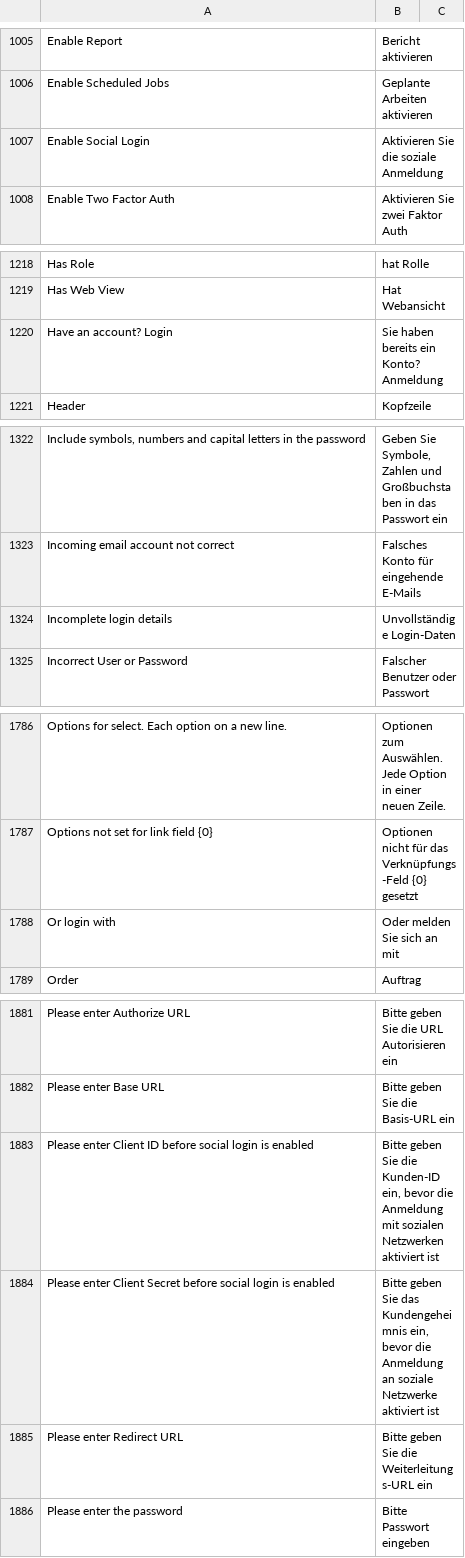
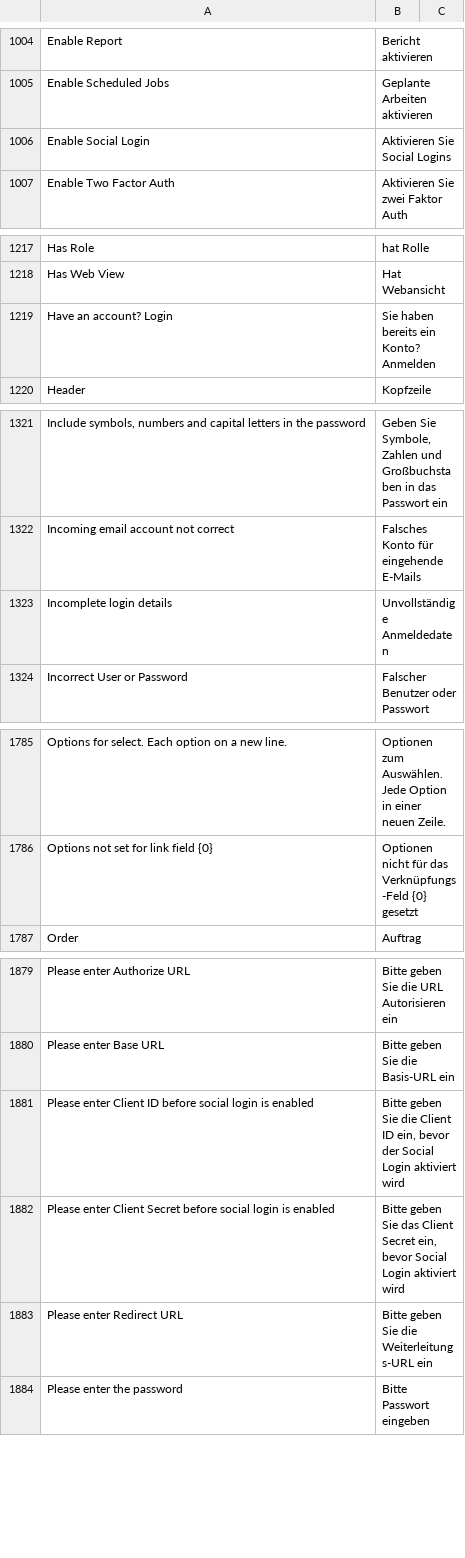
Before and after one commit to experiments001/frappe-sqlite, a CSV file: frappe/translations/de.csv, drawn as a sheet; only a part is shown, gaps mark what is left out; removed rows and columns are numbered as before the commit, all else as after; the diff covers the shown part only; the diff names each change by its address in the sheet, - before the commit and + after, or states it on an @@ line.

Commit message:
chore: translations of "Login" and "Signup" (german) (#20409)

```diff
--- a/frappe/translations/de.csv
+++ b/frappe/translations/de.csv
-B1006: Aktivieren Sie die soziale Anmeldung
+B1006: Aktivieren Sie Social Logins
-B1219: Sie haben bereits ein Konto? Anmeldung
+B1219: Sie haben bereits ein Konto? Anmelden
-B1323: Unvollständige Login-Daten
+B1323: Unvollständige Anmeldedaten
-row 1788: Or login with | Oder melden Sie sich an mit
-B1881: …Sie die Kunden-ID ein, bevor die Anmeldung mit sozialen Netzwerken aktiviert ist
+B1881: …Sie die Client ID ein, bevor der Social Login aktiviert wird
-B1882: …Sie das Kundengeheimnis ein, bevor die Anmeldung an soziale Netzwerke aktiviert ist
+B1882: …Sie das Client Secret ein, bevor Social Login aktiviert wird
```
Also changed, not shown: 2 removed rows and 18 edited cells elsewhere in this file.
